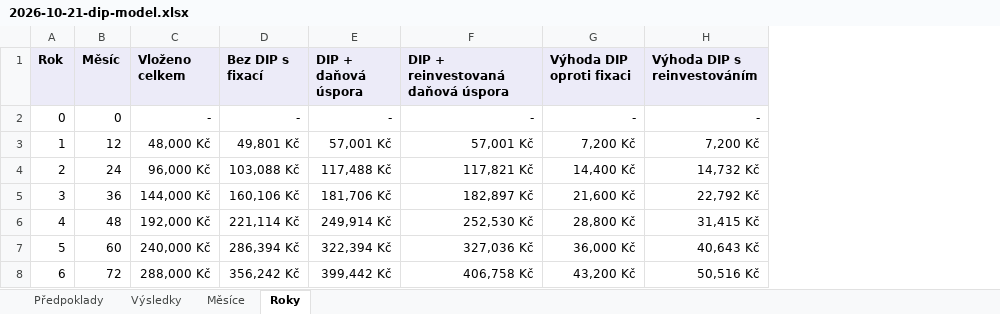
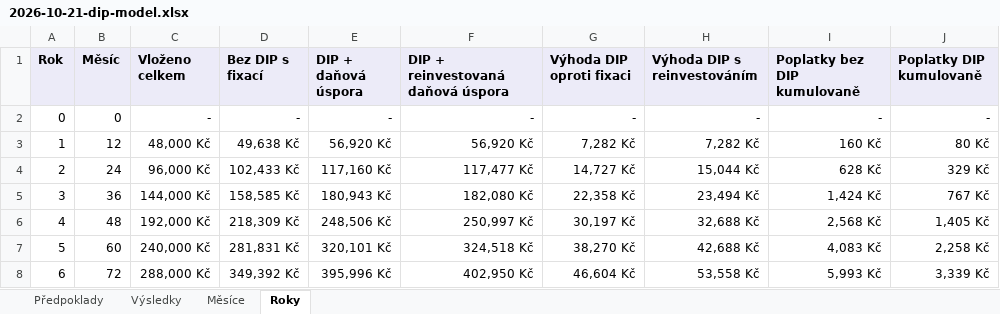
Before and after one commit to LosLameros/Agent-1, an Excel workbook: vystupy/grafy/2026-10-21-dip-model.xlsx, sheet Roky, drawn as a sheet; only a part is shown; values as stored, in another font and other column widths than the file's, no borders; the diff covers the shown part only; the diff names each change by its address in the sheet, - before the commit and + after, or states it on an @@ line.

```diff
--- a/vystupy/grafy/2026-10-21-dip-model.xlsx (sheet Roky)
+++ b/vystupy/grafy/2026-10-21-dip-model.xlsx (sheet Roky)
+column I (Poplatky bez DIP kumulovaně), rows 2-8: - | 160 Kč | 628 Kč | 1,424 Kč | 2,568 Kč | 4,083 Kč | 5,993 Kč
+column J (Poplatky DIP kumulovaně), rows 2-8: - | 80 Kč | 329 Kč | 767 Kč | 1,405 Kč | 2,258 Kč | 3,339 Kč
-D3 (Bez DIP s fixací): 49,801 Kč
+D3 (Bez DIP s fixací): 49,638 Kč
-E3 (DIP + daňová úspora): 57,001 Kč
+E3 (DIP + daňová úspora): 56,920 Kč
-F3: 57,001 Kč
+F3: 56,920 Kč
-G3 (Výhoda DIP oproti fixaci): 7,200 Kč
+G3 (Výhoda DIP oproti fixaci): 7,282 Kč
-H3 (Výhoda DIP s reinvestováním): 7,200 Kč
+H3 (Výhoda DIP s reinvestováním): 7,282 Kč
-D4 (Bez DIP s fixací): 103,088 Kč
+D4 (Bez DIP s fixací): 102,433 Kč
-E4 (DIP + daňová úspora): 117,488 Kč
+E4 (DIP + daňová úspora): 117,160 Kč
-F4: 117,821 Kč
+F4: 117,477 Kč
-G4 (Výhoda DIP oproti fixaci): 14,400 Kč
+G4 (Výhoda DIP oproti fixaci): 14,727 Kč
-H4 (Výhoda DIP s reinvestováním): 14,732 Kč
+H4 (Výhoda DIP s reinvestováním): 15,044 Kč
-D5 (Bez DIP s fixací): 160,106 Kč
+D5 (Bez DIP s fixací): 158,585 Kč
-E5 (DIP + daňová úspora): 181,706 Kč
+E5 (DIP + daňová úspora): 180,943 Kč
-F5: 182,897 Kč
+F5: 182,080 Kč
-G5 (Výhoda DIP oproti fixaci): 21,600 Kč
+G5 (Výhoda DIP oproti fixaci): 22,358 Kč
-H5 (Výhoda DIP s reinvestováním): 22,792 Kč
+H5 (Výhoda DIP s reinvestováním): 23,494 Kč
-D6 (Bez DIP s fixací): 221,114 Kč
+D6 (Bez DIP s fixací): 218,309 Kč
-E6 (DIP + daňová úspora): 249,914 Kč
+E6 (DIP + daňová úspora): 248,506 Kč
-F6: 252,530 Kč
+F6: 250,997 Kč
-G6 (Výhoda DIP oproti fixaci): 28,800 Kč
+G6 (Výhoda DIP oproti fixaci): 30,197 Kč
-H6 (Výhoda DIP s reinvestováním): 31,415 Kč
+H6 (Výhoda DIP s reinvestováním): 32,688 Kč
-D7 (Bez DIP s fixací): 286,394 Kč
+D7 (Bez DIP s fixací): 281,831 Kč
-E7 (DIP + daňová úspora): 322,394 Kč
+E7 (DIP + daňová úspora): 320,101 Kč
-F7: 327,036 Kč
+F7: 324,518 Kč
-G7 (Výhoda DIP oproti fixaci): 36,000 Kč
+G7 (Výhoda DIP oproti fixaci): 38,270 Kč
-H7 (Výhoda DIP s reinvestováním): 40,643 Kč
+H7 (Výhoda DIP s reinvestováním): 42,688 Kč
-D8 (Bez DIP s fixací): 356,242 Kč
+D8 (Bez DIP s fixací): 349,392 Kč
-E8 (DIP + daňová úspora): 399,442 Kč
+E8 (DIP + daňová úspora): 395,996 Kč
-F8: 406,758 Kč
+F8: 402,950 Kč
-G8 (Výhoda DIP oproti fixaci): 43,200 Kč
+G8 (Výhoda DIP oproti fixaci): 46,604 Kč
-H8 (Výhoda DIP s reinvestováním): 50,516 Kč
+H8 (Výhoda DIP s reinvestováním): 53,558 Kč
```
Also changed, not shown: 120 edited cells elsewhere in this sheet, sheet Předpoklady, sheet Měsíce, sheet Výsledky, formulas that keep their value, 5 other files.
